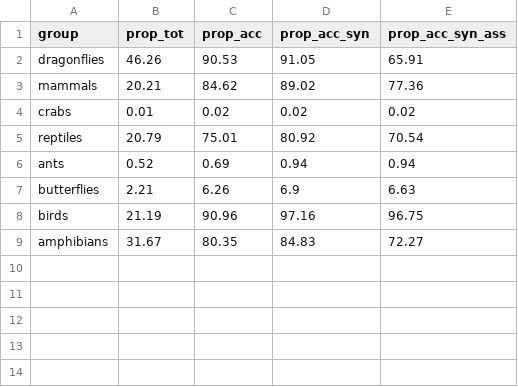
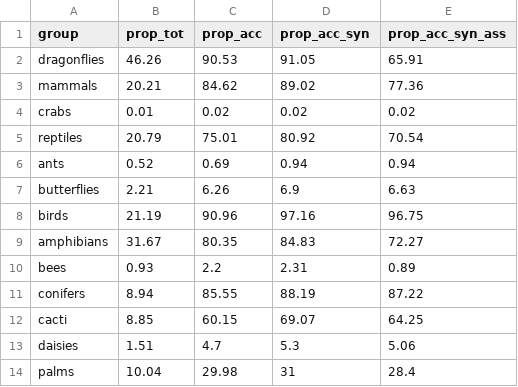
Before and after one commit to AquaAuma/review_gist, a CSV file: results/match_iucn_results_25APR2022.csv, drawn as a sheet; the diff names each change by its address in the sheet, - before the commit and + after, or states it on an @@ line.

```diff
--- a/results/match_iucn_results_25APR2022.csv
+++ b/results/match_iucn_results_25APR2022.csv
+row 10: bees | 0.93 | 2.2 | 2.31 | 0.89
+row 11: conifers | 8.94 | 85.55 | 88.19 | 87.22
+row 12: cacti | 8.85 | 60.15 | 69.07 | 64.25
+row 13: daisies | 1.51 | 4.7 | 5.3 | 5.06
+row 14: palms | 10.04 | 29.98 | 31 | 28.4
```
Also changed, not shown: results/completeness_25APR2022.csv, results/match_gbif_results_25APR2022.csv, 8 other files.
